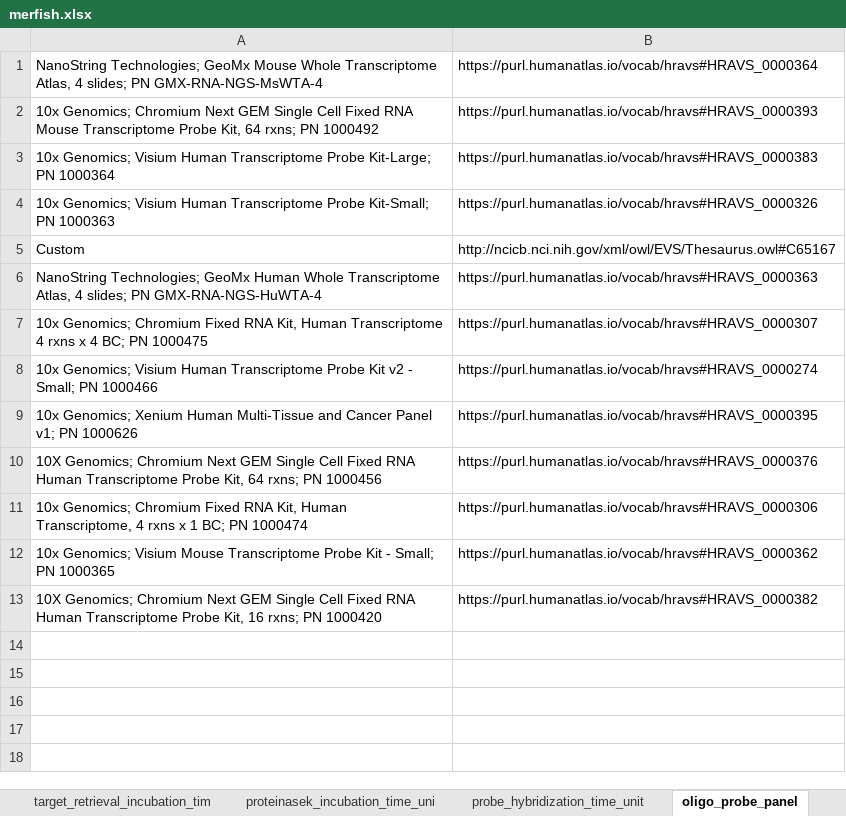
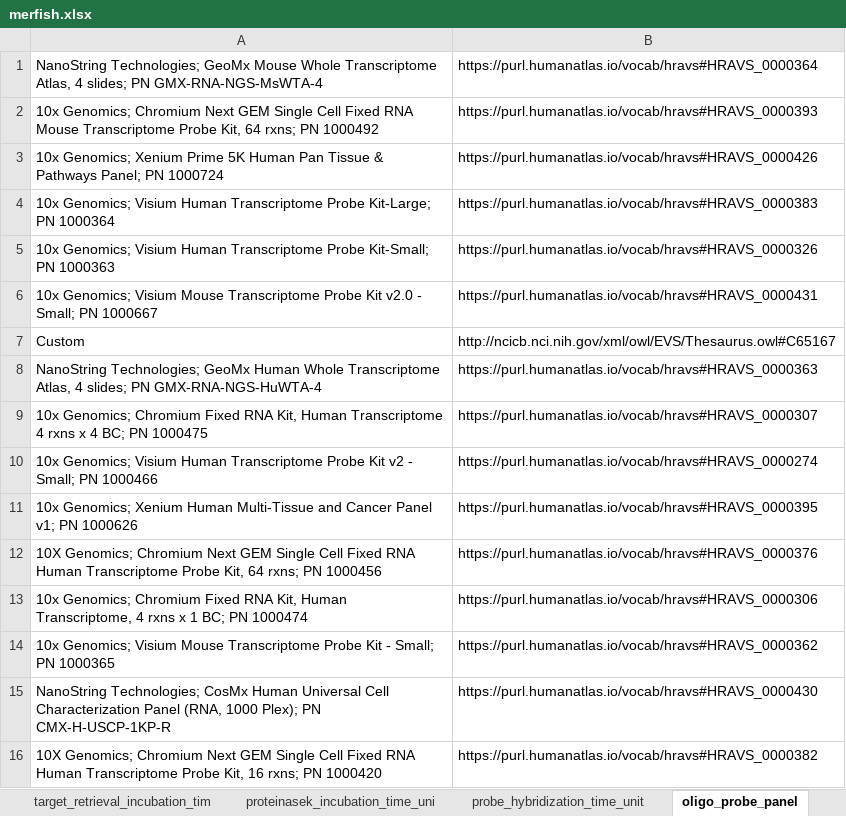
Before and after one commit to hubmapconsortium/dataset-metadata-spreadsheet, an Excel workbook: merfish/latest/merfish.xlsx, sheet oligo_probe_panel, drawn as a sheet; values as stored, in another font and other column widths than the file's, no borders; the diff names each change by its address in the sheet, - before the commit and + after, or states it on an @@ line.

```diff
--- a/merfish/latest/merfish.xlsx (sheet oligo_probe_panel)
+++ b/merfish/latest/merfish.xlsx (sheet oligo_probe_panel)
+row 3: 10x Genomics; Xenium Prime 5K Human Pan Tissue & Pathways Panel; PN 1000724 | https://purl.humanatlas.io/vocab/hravs#HRAVS_0000426
+row 6: 10x Genomics; Visium Mouse Transcriptome Probe Kit v2.0 - Small; PN 1000667 | https://purl.humanatlas.io/vocab/hravs#HRAVS_0000431
+row 15: NanoString Technologies; CosMx Human Universal Cell Characterization Panel (RNA, 1000 Plex); PN CMX-H-USCP-1KP-R | https://purl.humanatlas.io/vocab/hravs#HRAVS_0000430
```
Also changed, not shown: sheet acquisition_instrument_model, sheet acquisition_instrument_vendor, sheet dataset_type, sheet .metadata.
